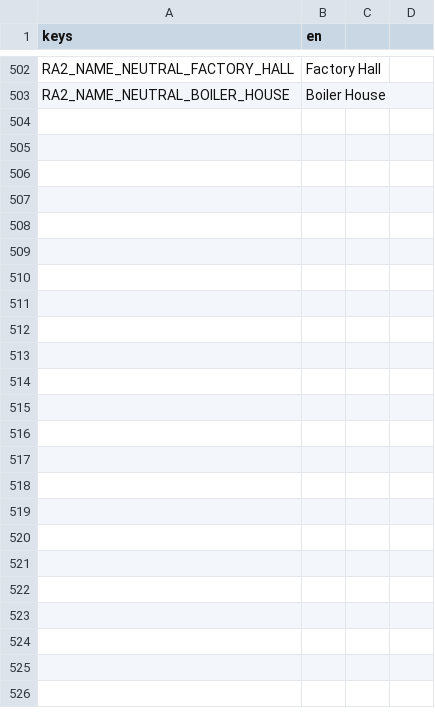
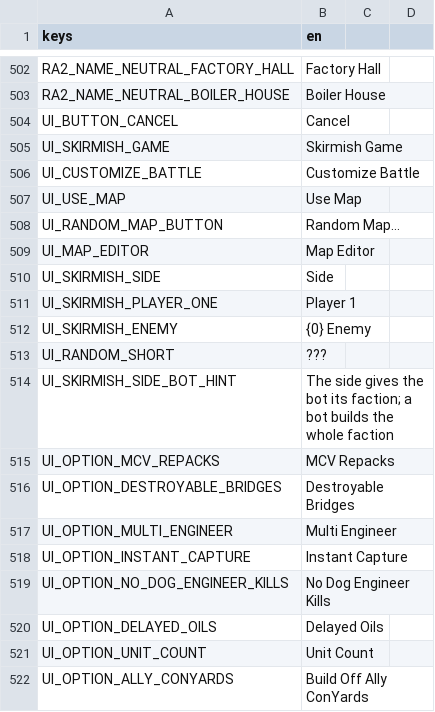
Before and after one commit to MidoMiddle/Red-Alert-2-godot-muiltiplayer-not-original, a CSV file: game/localization/en.csv, drawn as a sheet; only a part is shown, gaps mark what is left out; the diff covers the shown part only.

```diff
--- a/game/localization/en.csv
+++ b/game/localization/en.csv
@@ -503 +503,20 @@ RA2_NAME_NEUTRAL_FACTORY_HALL,Factory Hall
 RA2_NAME_NEUTRAL_BOILER_HOUSE,Boiler House
+UI_BUTTON_CANCEL,Cancel
+UI_SKIRMISH_GAME,Skirmish Game
+UI_CUSTOMIZE_BATTLE,Customize Battle
+UI_USE_MAP,Use Map
+UI_RANDOM_MAP_BUTTON,Random Map…
+UI_MAP_EDITOR,Map Editor
+UI_SKIRMISH_SIDE,Side
+UI_SKIRMISH_PLAYER_ONE,Player 1
+UI_SKIRMISH_ENEMY,{0} Enemy
+UI_RANDOM_SHORT,???
+UI_SKIRMISH_SIDE_BOT_HINT,The side gives the bot its faction; a bot builds the whole faction
+UI_OPTION_MCV_REPACKS,MCV Repacks
+UI_OPTION_DESTROYABLE_BRIDGES,Destroyable Bridges
+UI_OPTION_MULTI_ENGINEER,Multi Engineer
+UI_OPTION_INSTANT_CAPTURE,Instant Capture
+UI_OPTION_NO_DOG_ENGINEER_KILLS,No Dog Engineer Kills
+UI_OPTION_DELAYED_OILS,Delayed Oils
+UI_OPTION_UNIT_COUNT,Unit Count
+UI_OPTION_ALLY_CONYARDS,Build Off Ally ConYards
```
Also changed, not shown: 37 added rows and 4 edited cells elsewhere in this file, 7 other files.
